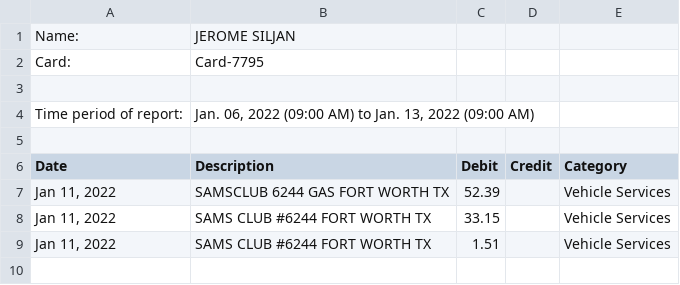
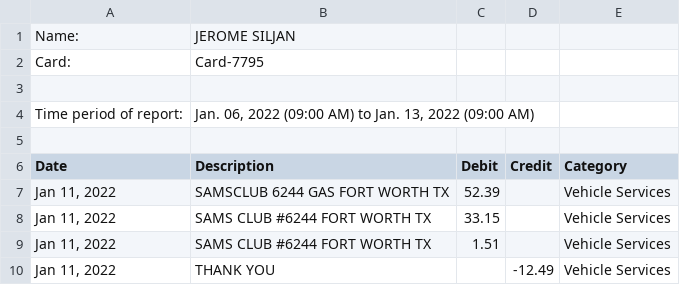
Before and after one commit to JeromeSiljanUTA/skimmer, a CSV file: tmp/From 2022-01-06T09 00 00 To 2022-01-13T09 00 00.CSV, drawn as a sheet.

```diff
--- a/tmp/From 2022-01-06T09 00 00 To 2022-01-13T09 00 00.CSV
+++ b/tmp/From 2022-01-06T09 00 00 To 2022-01-13T09 00 00.CSV
@@ -9 +9,2 @@ Date,Description,Debit,Credit,Category
 "Jan 11, 2022","SAMS CLUB #6244 FORT WORTH TX","1.51","","Vehicle Services"
+"Jan 11, 2022","THANK YOU","","-12.49","Vehicle Services"
```
Also changed, not shown: 1 other file.
